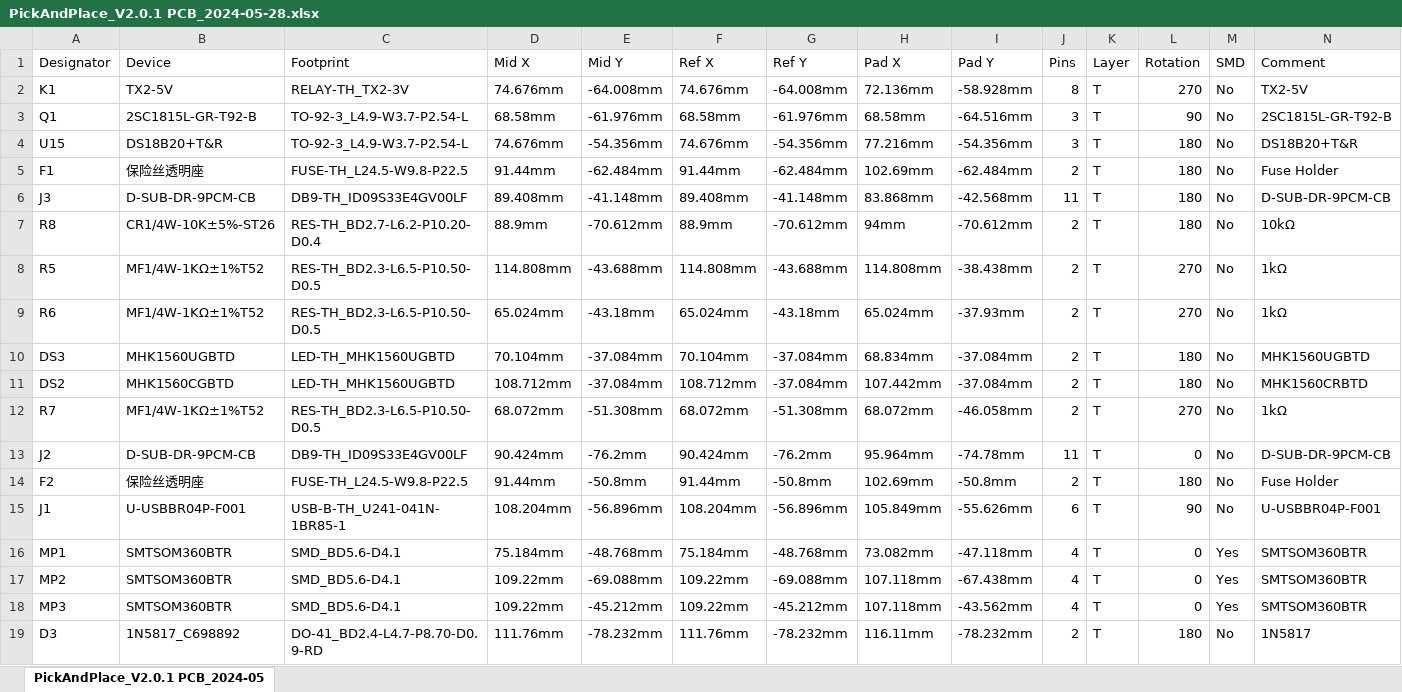
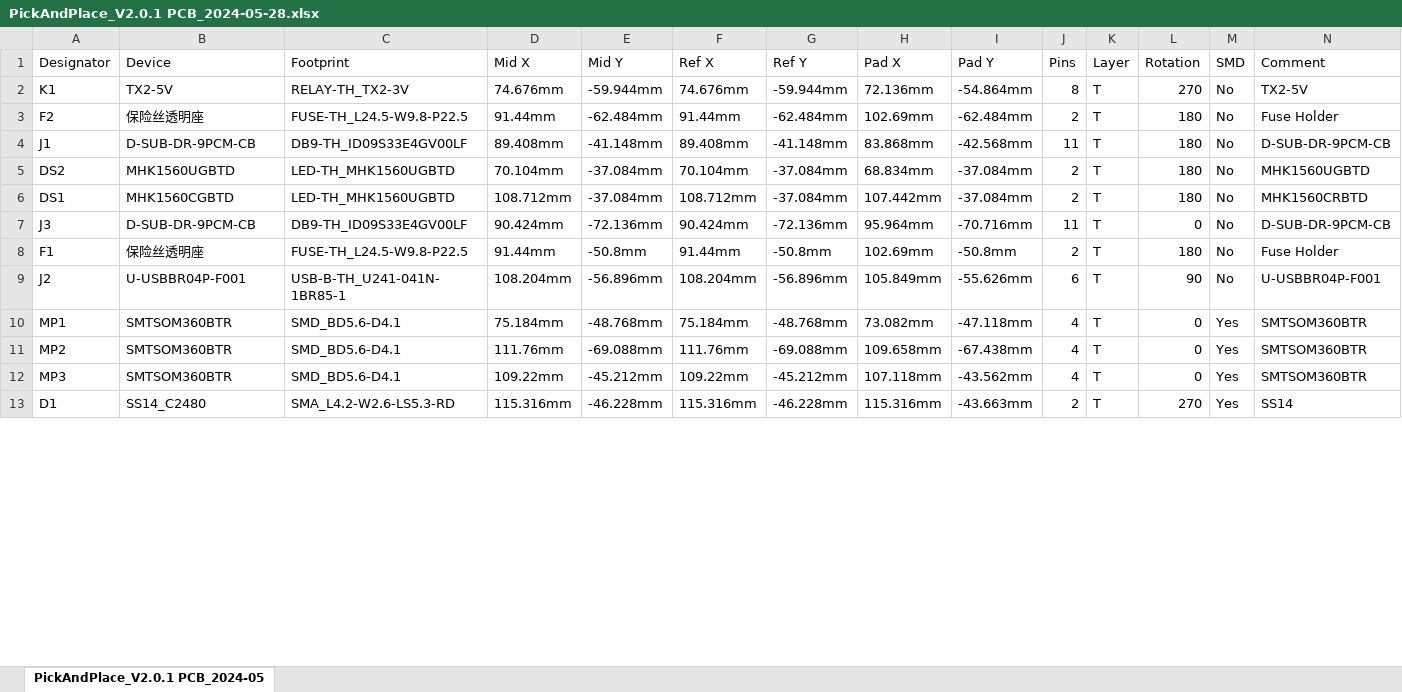
Before and after one commit to rit-construct-makerspace/access-control-hardware, an Excel workbook: Switches/KMX Switch/Electrical/PickAndPlace_V2.0.1 PCB_2024-05-28.xlsx, sheet PickAndPlace_V2.0.1 PCB_2024-05, drawn as a sheet; only a part is shown; values as stored, in another font and other column widths than the file's, no borders; removed rows and columns are numbered as before the commit, all else as after; the diff covers the shown part only; the diff names each change by its address in the sheet, - before the commit and + after, or states it on an @@ line.

```diff
--- a/Switches/KMX Switch/Electrical/PickAndPlace_V2.0.1 PCB_2024-05-28.xlsx (sheet PickAndPlace_V2.0.1 PCB_2024-05)
+++ b/Switches/KMX Switch/Electrical/PickAndPlace_V2.0.1 PCB_2024-05-28.xlsx (sheet PickAndPlace_V2.0.1 PCB_2024-05)
-E2 (Mid Y): -64.008mm
+E2 (Mid Y): -59.944mm
-G2 (Ref Y): -64.008mm
+G2 (Ref Y): -59.944mm
-I2 (Pad Y): -58.928mm
+I2 (Pad Y): -54.864mm
-row 3: Q1 | 2SC1815L-GR-T92-B | TO-92-3_L4.9-W3.7-P2.54-L | 68.58mm | -61.976mm | 68.58mm | -61.976mm | 68.58mm | -64.516mm | 3 | T | 90 | No | 2SC1815L-GR-T92-B
-row 4: U15 | DS18B20+T&R | TO-92-3_L4.9-W3.7-P2.54-L | 74.676mm | -54.356mm | 74.676mm | -54.356mm | 77.216mm | -54.356mm | 3 | T | 180 | No | DS18B20+T&R
-A3 (Designator): F1
+A3 (Designator): F2
-A4 (Designator): J3
+A4 (Designator): J1
-row 7: R8 | CR1/4W-10K±5%-ST26 | RES-TH_BD2.7-L6.2-P10.20-D0.4 | 88.9mm | -70.612mm | 88.9mm | -70.612mm | 94mm | -70.612mm | 2 | T | 180 | No | 10kΩ
-row 8: R5 | MF1/4W-1KΩ±1%T52 | RES-TH_BD2.3-L6.5-P10.50-D0.5 | 114.808mm | -43.688mm | 114.808mm | -43.688mm | 114.808mm | -38.438mm | 2 | T | 270 | No | 1kΩ
-row 9: R6 | MF1/4W-1KΩ±1%T52 | RES-TH_BD2.3-L6.5-P10.50-D0.5 | 65.024mm | -43.18mm | 65.024mm | -43.18mm | 65.024mm | -37.93mm | 2 | T | 270 | No | 1kΩ
-A5 (Designator): DS3
+A5 (Designator): DS2
-A6 (Designator): DS2
+A6 (Designator): DS1
-row 12: R7 | MF1/4W-1KΩ±1%T52 | RES-TH_BD2.3-L6.5-P10.50-D0.5 | 68.072mm | -51.308mm | 68.072mm | -51.308mm | 68.072mm | -46.058mm | 2 | T | 270 | No | 1kΩ
-A7 (Designator): J2
+A7 (Designator): J3
-E7 (Mid Y): -76.2mm
+E7 (Mid Y): -72.136mm
-G7 (Ref Y): -76.2mm
+G7 (Ref Y): -72.136mm
-I7 (Pad Y): -74.78mm
+I7 (Pad Y): -70.716mm
-A8 (Designator): F2
+A8 (Designator): F1
-A9 (Designator): J1
+A9 (Designator): J2
-D11 (Mid X): 109.22mm
+D11 (Mid X): 111.76mm
-F11 (Ref X): 109.22mm
+F11 (Ref X): 111.76mm
-H11 (Pad X): 107.118mm
+H11 (Pad X): 109.658mm
-row 19: D3 | 1N5817_C698892 | DO-41_BD2.4-L4.7-P8.70-D0.9-RD | 111.76mm | -78.232mm | 111.76mm | -78.232mm | 116.11mm | -78.232mm | 2 | T | 180 | No | 1N5817
+row 13: D1 | SS14_C2480 | SMA_L4.2-W2.6-LS5.3-RD | 115.316mm | -46.228mm | 115.316mm | -46.228mm | 115.316mm | -43.663mm | 2 | T | 270 | Yes | SS14
```
Also changed, not shown: 6 added rows and 11 edited cells elsewhere in this sheet, Switches/KMX Switch/Electrical/BOM_V2.0.1 KMX Switch_V2.0.1 PCB_2024-05-28.xlsx, 4 other files.
